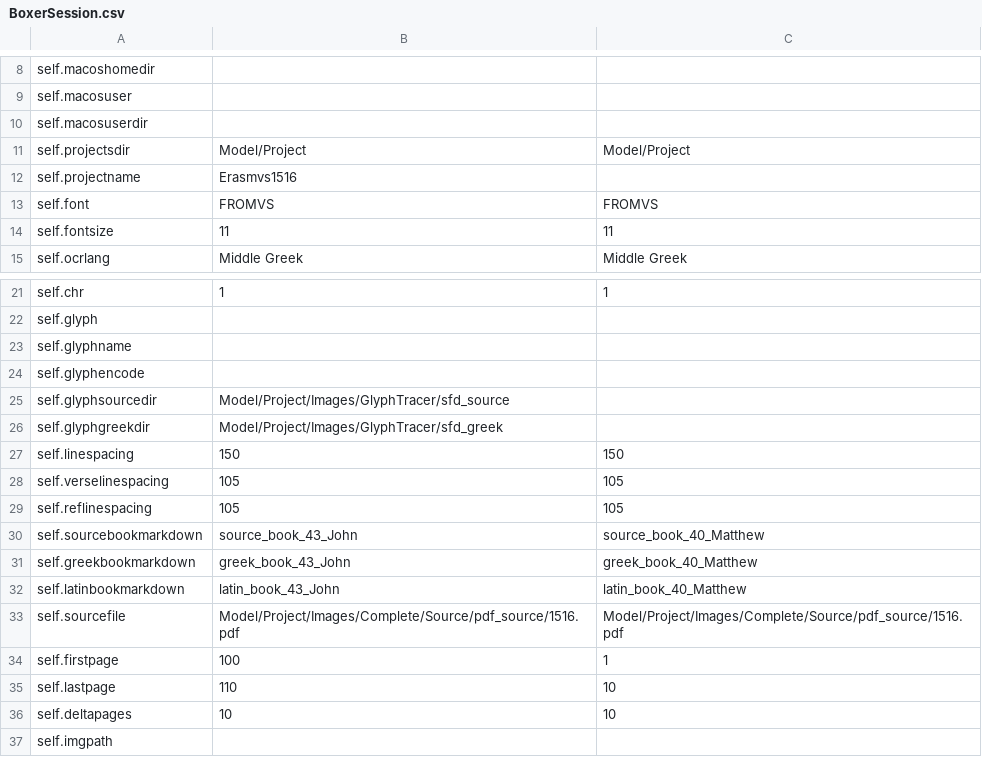
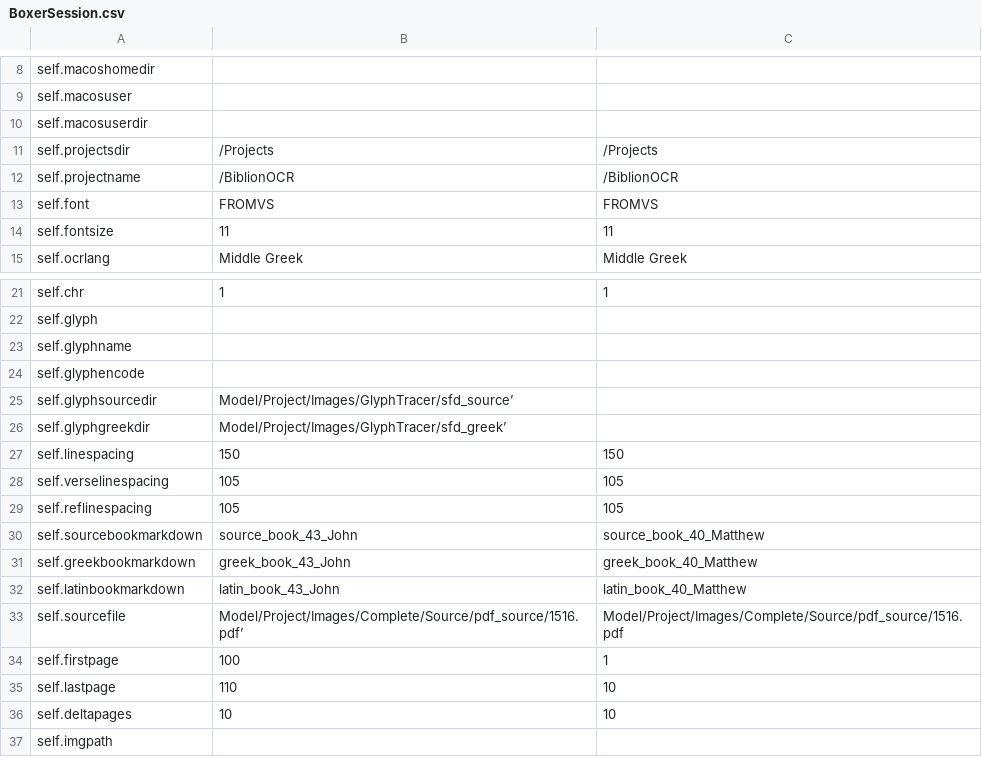
Before and after one commit to preachermax/BiblionOCR, a CSV file: Model/Project/Data/csv/BoxerSession.csv, drawn as a sheet; only a part is shown, gaps mark what is left out.

Commit message:
Update Boxer session and paths

```diff
--- a/Model/Project/Data/csv/BoxerSession.csv
+++ b/Model/Project/Data/csv/BoxerSession.csv
@@ -10,4 +10,4 @@ self.macosuser,,
 self.macosuserdir,,
-self.projectsdir,Model/Project,Model/Project
-self.projectname,Erasmvs1516,
+self.projectsdir,/Projects,/Projects
+self.projectname,/BiblionOCR,/BiblionOCR
 self.font,FROMVS,FROMVS
@@ -24,4 +24,4 @@ self.glyphname,,
 self.glyphencode,,
-self.glyphsourcedir,Model/Project/Images/GlyphTracer/sfd_source,
-self.glyphgreekdir,Model/Project/Images/GlyphTracer/sfd_greek,
+self.glyphsourcedir,Model/Project/Images/GlyphTracer/sfd_source’,
+self.glyphgreekdir,Model/Project/Images/GlyphTracer/sfd_greek’,
 self.linespacing,150,150
@@ -32,3 +32,3 @@ self.greekbookmarkdown,greek_book_43_John,greek_book_40_Matthew
 self.latinbookmarkdown,latin_book_43_John,latin_book_40_Matthew
-self.sourcefile,Model/Project/Images/Complete/Source/pdf_source/1516.pdf,Model/Project/Images/Complete/Source/pdf_source/1516.pdf
+self.sourcefile,Model/Project/Images/Complete/Source/pdf_source/1516.pdf’,Model/Project/Images/Complete/Source/pdf_source/1516.pdf
 self.firstpage,100,1
```
Also changed, not shown: 3 other files.
